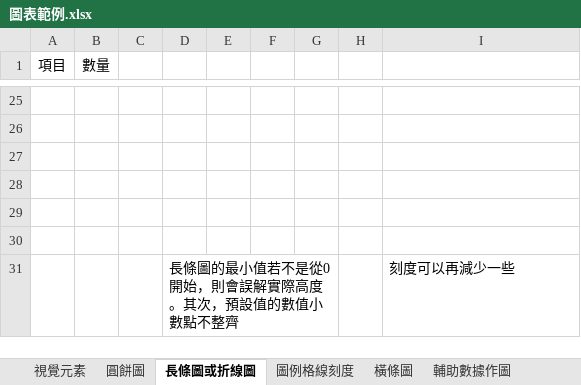
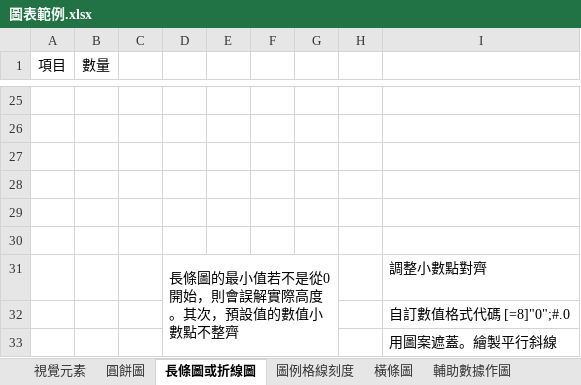
Before and after one commit to ChihHsiangChien/DataVisualization, an Excel workbook: 圖表範例.xlsx, sheet 長條圖或折線圖, drawn as a sheet; only a part is shown, gaps mark what is left out; values as stored, in another font and other column widths than the file's, no borders; charts and pictures not drawn; the diff names each change by its address in the sheet, - before the commit and + after, or states it on an @@ line.

```diff
--- a/圖表範例.xlsx (sheet 長條圖或折線圖)
+++ b/圖表範例.xlsx (sheet 長條圖或折線圖)
-I31: 刻度可以再減少一些
+I31: 調整小數點對齊
+row 32:  |  |  |  |  |  |  |  | 自訂數值格式代碼 [=8]"0";#.0
+row 33:  |  |  |  |  |  |  |  | 用圖案遮蓋。繪製平行斜線
```
Also changed, not shown: sheet 組圖(1), sheet 組圖(2), sheet 視覺元素, sheet 日期序列, sheet 圖例格線刻度, sheet 輔助線與標記資料點, other sheet tabs, charts or pictures.
